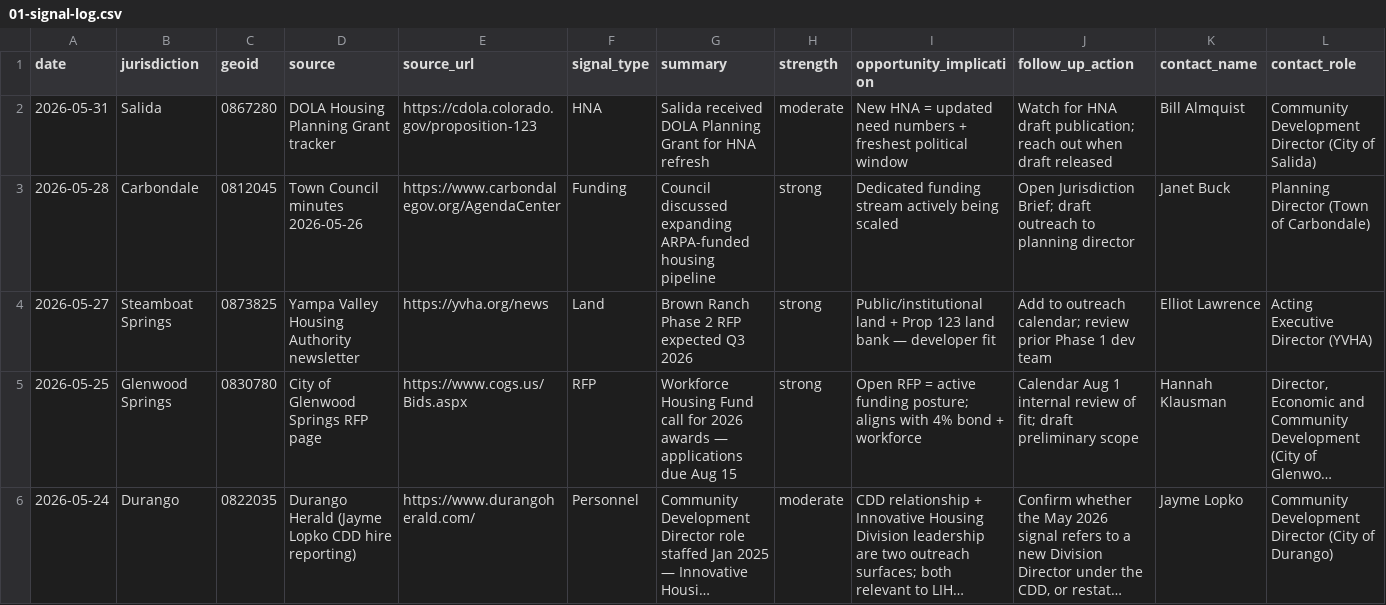
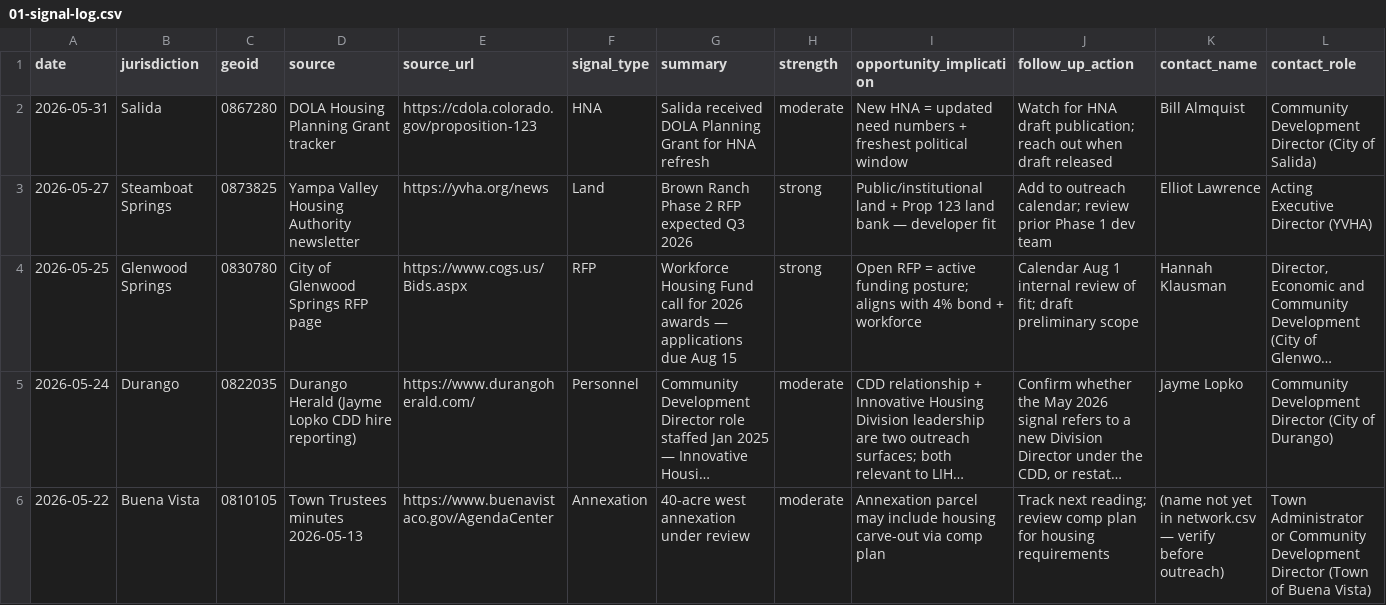
Before and after one commit to pggLLC/Housing-Analytics, a CSV file: docs/developer-pipeline-prototype/01-signal-log.csv, drawn as a sheet; only a part is shown; the shorter side is filled out with more unchanged rows; long unchanged cells end in …; rows hold the shown columns only; the diff names each change by its address in the sheet, - before the commit and + after, or states it on an @@ line.

Commit message:
data(signal-log): remove unverifiable Carbondale ARPA signal
The 'Council discussed expanding ARPA-funded housing pipeline' row was
marked verified/strong but sourced only to a generic carbondalegov.org/
AgendaCenter landing page — no document substantiates the claim or the
Carbondale-vs-Basalt attribution the user flagged. Removing rather than
relabeling, since neither jurisdiction can be confirmed from the source.
Nothing regenerates this file (hand-maintained; only audit_developer_urls.py
reads it), so this removal is durable.

```diff
--- a/docs/developer-pipeline-prototype/01-signal-log.csv
+++ b/docs/developer-pipeline-prototype/01-signal-log.csv
-row 3: 2026-05-28 | Carbondale | 0812045 | Town Council minutes 2026-05-26 | https://www.carbondalegov.org/AgendaCenter | Funding | Council discussed expanding ARPA-funded housing pipeline | strong | Dedicated funding stream actively being scaled | Open Jurisdiction Brief; draft outreach to planning director | Janet Buck | Planning Director (Town of Carbondale)
```
